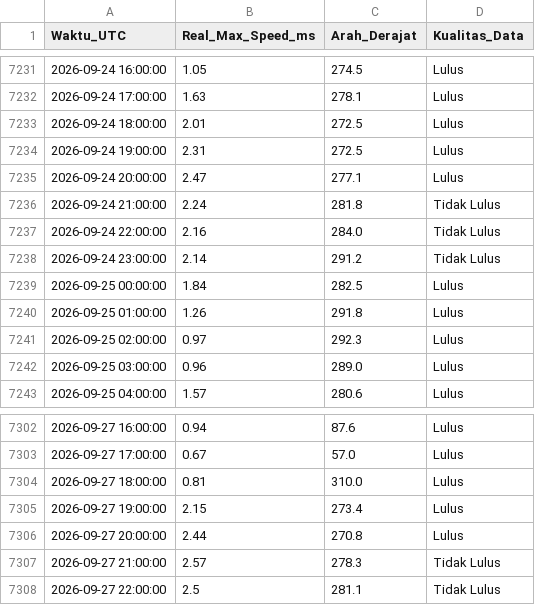
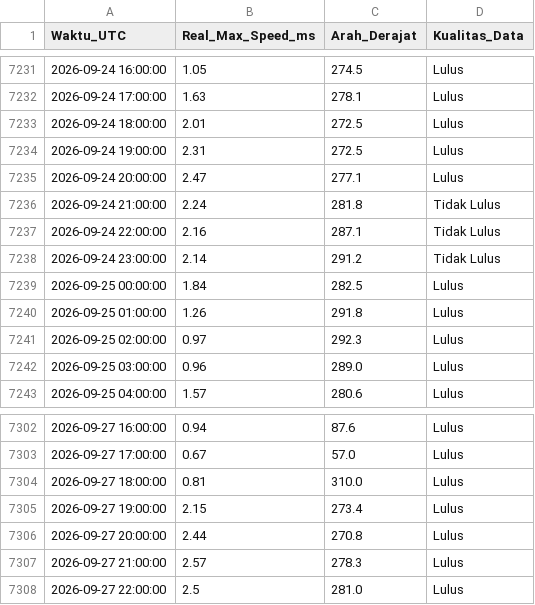
Before and after one commit to Umarhaidaralfaruq/MARLIN-Marine-Current-Intelligence-System, a CSV file: Hasil_Validasi/Validasi_Real_Max_12H.csv, drawn as a sheet; only a part is shown, gaps mark what is left out.

```diff
--- a/Hasil_Validasi/Validasi_Real_Max_12H.csv
+++ b/Hasil_Validasi/Validasi_Real_Max_12H.csv
@@ -7236,3 +7236,3 @@ Waktu_UTC,Real_Max_Speed_ms,Arah_Derajat,Kualitas_Data
 2026-09-24 21:00:00,2.24,281.8,Tidak Lulus
-2026-09-24 22:00:00,2.16,284.0,Tidak Lulus
+2026-09-24 22:00:00,2.16,287.1,Tidak Lulus
 2026-09-24 23:00:00,2.14,291.2,Tidak Lulus
@@ -7306,3 +7306,3 @@ Waktu_UTC,Real_Max_Speed_ms,Arah_Derajat,Kualitas_Data
 2026-09-27 20:00:00,2.44,270.8,Lulus
-2026-09-27 21:00:00,2.57,278.3,Tidak Lulus
-2026-09-27 22:00:00,2.5,281.1,Tidak Lulus
+2026-09-27 21:00:00,2.57,278.3,Lulus
+2026-09-27 22:00:00,2.5,281.0,Lulus
```
